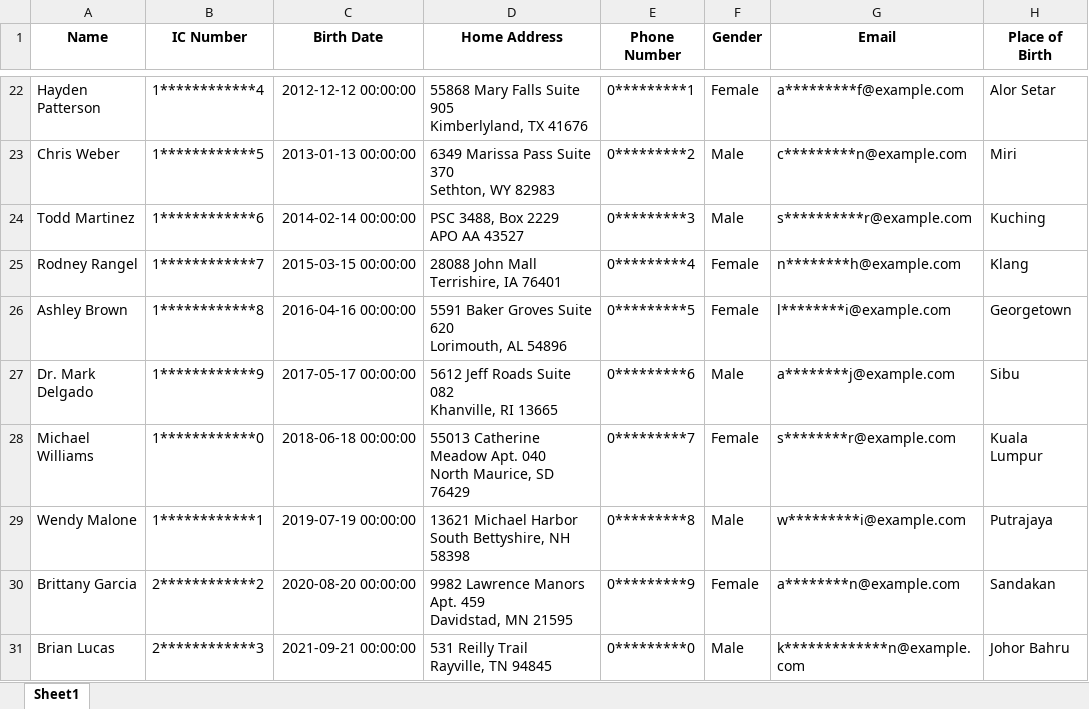
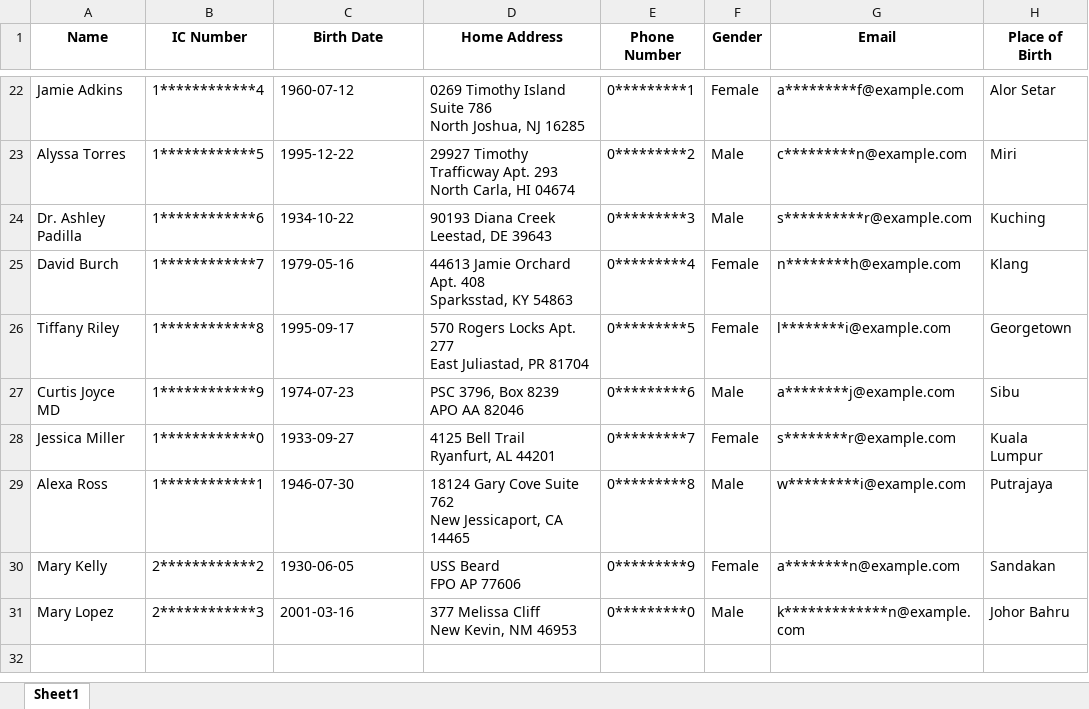
Before and after one commit to ird1natris/Data-Masking, an Excel workbook: backend/uploads/masked/masked_Student_Information.xlsx, sheet Sheet1, drawn as a sheet; only a part is shown, gaps mark what is left out; values as stored, in another font and other column widths than the file's, no borders; ↵ is a line break in a cell; the diff covers the shown part only; the diff names each change by its address in the sheet, - before the commit and + after, or states it on an @@ line.

```diff
--- a/backend/uploads/masked/masked_Student_Information.xlsx (sheet Sheet1)
+++ b/backend/uploads/masked/masked_Student_Information.xlsx (sheet Sheet1)
-A22 (Name): Hayden Patterson
+A22 (Name): Jamie Adkins
-C22 (Birth Date): 2012-12-12 00:00:00
+C22 (Birth Date): 1960-07-12
-D22 (Home Address): 55868 Mary Falls Suite 905 ↵ Kimberlyland, TX 41676
+D22 (Home Address): 0269 Timothy Island Suite 786 ↵ North Joshua, NJ 16285
-A23 (Name): Chris Weber
+A23 (Name): Alyssa Torres
-C23 (Birth Date): 2013-01-13 00:00:00
+C23 (Birth Date): 1995-12-22
-D23 (Home Address): 6349 Marissa Pass Suite 370 ↵ Sethton, WY 82983
+D23 (Home Address): 29927 Timothy Trafficway Apt. 293 ↵ North Carla, HI 04674
-A24 (Name): Todd Martinez
+A24 (Name): Dr. Ashley Padilla
-C24 (Birth Date): 2014-02-14 00:00:00
+C24 (Birth Date): 1934-10-22
-D24 (Home Address): PSC 3488, Box 2229 ↵ APO AA 43527
+D24 (Home Address): 90193 Diana Creek ↵ Leestad, DE 39643
-A25 (Name): Rodney Rangel
+A25 (Name): David Burch
-C25 (Birth Date): 2015-03-15 00:00:00
+C25 (Birth Date): 1979-05-16
-D25 (Home Address): 28088 John Mall ↵ Terrishire, IA 76401
+D25 (Home Address): 44613 Jamie Orchard Apt. 408 ↵ Sparksstad, KY 54863
-A26 (Name): Ashley Brown
+A26 (Name): Tiffany Riley
-C26 (Birth Date): 2016-04-16 00:00:00
+C26 (Birth Date): 1995-09-17
-D26 (Home Address): 5591 Baker Groves Suite 620 ↵ Lorimouth, AL 54896
+D26 (Home Address): 570 Rogers Locks Apt. 277 ↵ East Juliastad, PR 81704
-A27 (Name): Dr. Mark Delgado
+A27 (Name): Curtis Joyce MD
-C27 (Birth Date): 2017-05-17 00:00:00
+C27 (Birth Date): 1974-07-23
-D27 (Home Address): 5612 Jeff Roads Suite 082 ↵ Khanville, RI 13665
+D27 (Home Address): PSC 3796, Box 8239 ↵ APO AA 82046
-A28 (Name): Michael Williams
+A28 (Name): Jessica Miller
-C28 (Birth Date): 2018-06-18 00:00:00
+C28 (Birth Date): 1933-09-27
-D28 (Home Address): 55013 Catherine Meadow Apt. 040 ↵ North Maurice, SD 76429
+D28 (Home Address): 4125 Bell Trail ↵ Ryanfurt, AL 44201
-A29 (Name): Wendy Malone
+A29 (Name): Alexa Ross
-C29 (Birth Date): 2019-07-19 00:00:00
+C29 (Birth Date): 1946-07-30
-D29 (Home Address): 13621 Michael Harbor ↵ South Bettyshire, NH 58398
+D29 (Home Address): 18124 Gary Cove Suite 762 ↵ New Jessicaport, CA 14465
-A30 (Name): Brittany Garcia
+A30 (Name): Mary Kelly
-C30 (Birth Date): 2020-08-20 00:00:00
+C30 (Birth Date): 1930-06-05
-D30 (Home Address): 9982 Lawrence Manors Apt. 459 ↵ Davidstad, MN 21595
+D30 (Home Address): USS Beard ↵ FPO AP 77606
-A31 (Name): Brian Lucas
+A31 (Name): Mary Lopez
-C31 (Birth Date): 2021-09-21 00:00:00
+C31 (Birth Date): 2001-03-16
-D31 (Home Address): 531 Reilly Trail ↵ Rayville, TN 94845
+D31 (Home Address): 377 Melissa Cliff ↵ New Kevin, NM 46953
```
Also changed, not shown: 60 edited cells elsewhere in this sheet, 2 other files.
